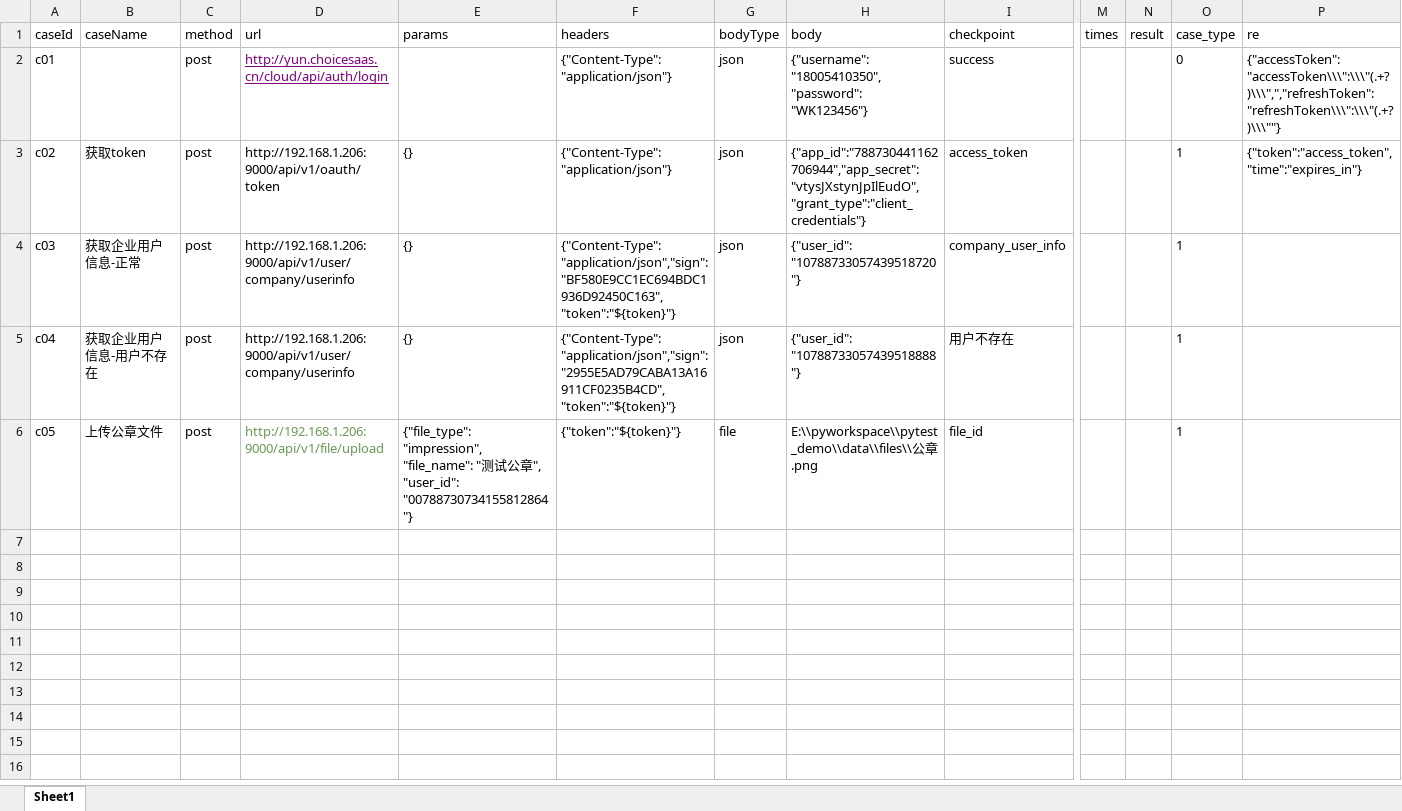
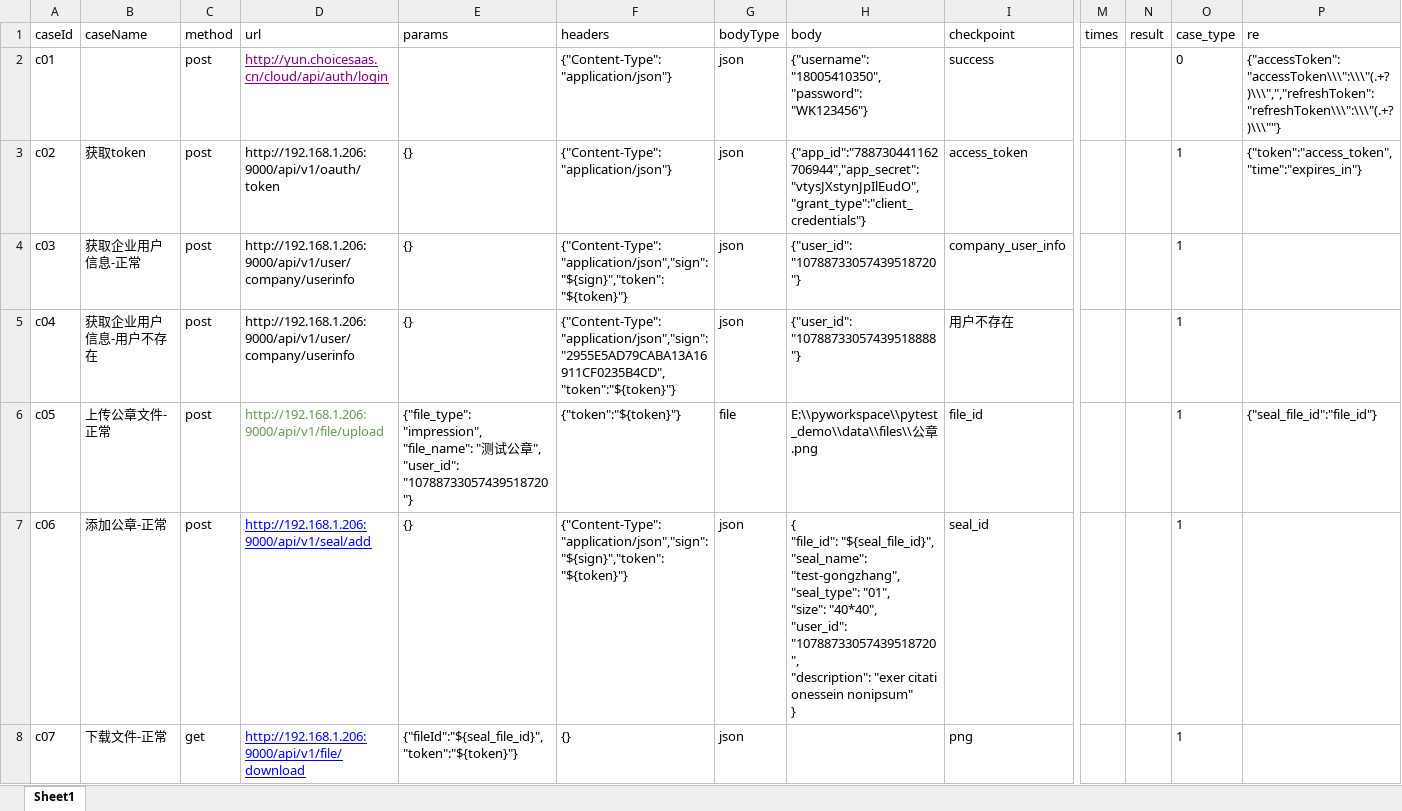
Before and after one commit to suheping/pytest_auto_plat, an Excel workbook: data/case1.xlsx, sheet Sheet1, drawn as a sheet; only a part is shown, gaps mark what is left out; values as stored, in another font and other column widths than the file's, no borders; rows hold the shown columns only; ↵ is a line break in a cell; the diff names each change by its address in the sheet, - before the commit and + after, or states it on an @@ line.

```diff
--- a/data/case1.xlsx (sheet Sheet1)
+++ b/data/case1.xlsx (sheet Sheet1)
-F4 (headers): {"Content-Type":"application/json","sign":"BF580E9CC1EC694BDC1936D92450C163","token":"${token}"}
+F4 (headers): {"Content-Type":"application/json","sign":"${sign}","token":"${token}"}
-B6 (caseName): 上传公章文件
+B6 (caseName): 上传公章文件-正常
-E6 (params): …", "user_id": "00788730734155812864"}
+E6 (params): …", "user_id": "10788733057439518720"}
-P6 (re): (empty)
+P6 (re): {"seal_file_id":"file_id"}
+row 7: c06 | 添加公章-正常 | post | http://192.168.1.206:9000/api/v1/seal/add | {} | {"Content-Type":"application/json","sign":"${sign}","token":"${token}"} | json | { ↵ "file_id": "${seal_file_id}", ↵ "seal_name": "test-gongzhang", ↵ "seal_type": "01", ↵ "size": "40*40", ↵ "user_id": "10788733057439518720", ↵ "description": "exer citati onessein nonipsum" ↵ } | seal_id |  |  | 1
+row 8: c07 | 下载文件-正常 | get | http://192.168.1.206:9000/api/v1/file/download | {"fileId":"${seal_file_id}","token":"${token}"} | {} | json |  | png |  |  | 1
```
Also changed, not shown: data/case1_report.xlsx, 4 other files.
